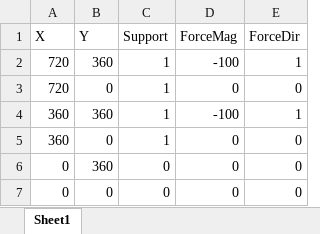
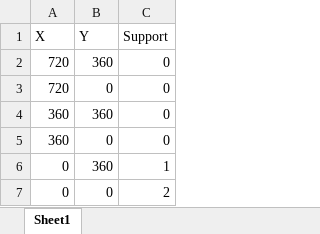
Before and after one commit to BlakeMcCulligh/Corss-Section_Optimizer, an Excel workbook: Optimize/Nodes.xlsx, sheet Sheet1, drawn as a sheet; values as stored, in another font and other column widths than the file's, no borders; the diff names each change by its address in the sheet, - before the commit and + after, or states it on an @@ line.

```diff
--- a/Optimize/Nodes.xlsx (sheet Sheet1)
+++ b/Optimize/Nodes.xlsx (sheet Sheet1)
-column D (ForceMag), rows 2-7: -100 | 0 | -100 | 0 | 0 | 0
-column E (ForceDir), rows 2-7: 1 | 0 | 1 | 0 | 0 | 0
-C2:C5 (Support): 1
+C2:C5 (Support): 0
-C6 (Support): 0
+C6 (Support): 1
-C7 (Support): 0
+C7 (Support): 2
```
Also changed, not shown: 3 other files.
